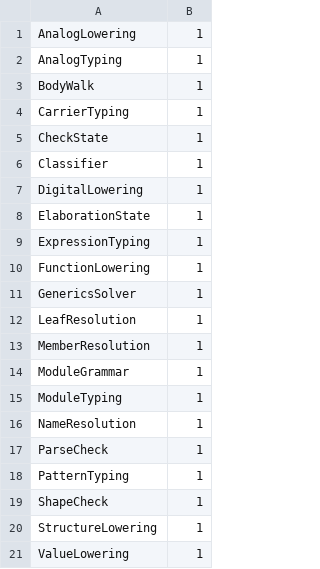
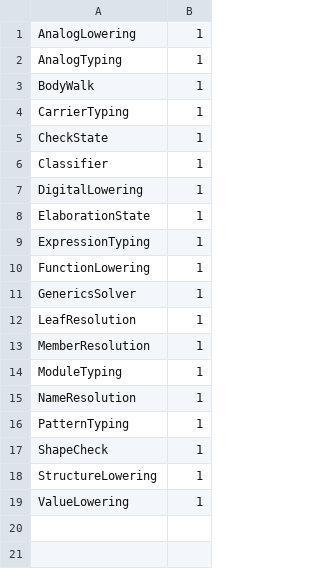
Before and after one commit to vkeslarek/piperine, a TSV file: crates/piperine-repository-guards/allowances/piperine-lang/owners.tsv, drawn as a sheet; the diff names each change by its address in the sheet, - before the commit and + after, or states it on an @@ line.

```diff
--- a/crates/piperine-repository-guards/allowances/piperine-lang/owners.tsv
+++ b/crates/piperine-repository-guards/allowances/piperine-lang/owners.tsv
-row 14: ModuleGrammar | 1
-row 17: ParseCheck | 1
```
Also changed, not shown: crates/piperine-repository-guards/allowances/piperine-lang/free_functions.tsv, crates/piperine-repository-guards/allowances/piperine-lang/undeclared_words.tsv, 17 other files.
